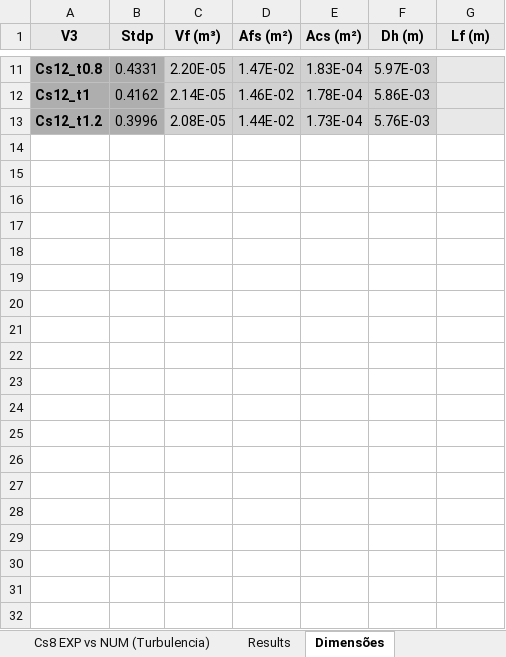
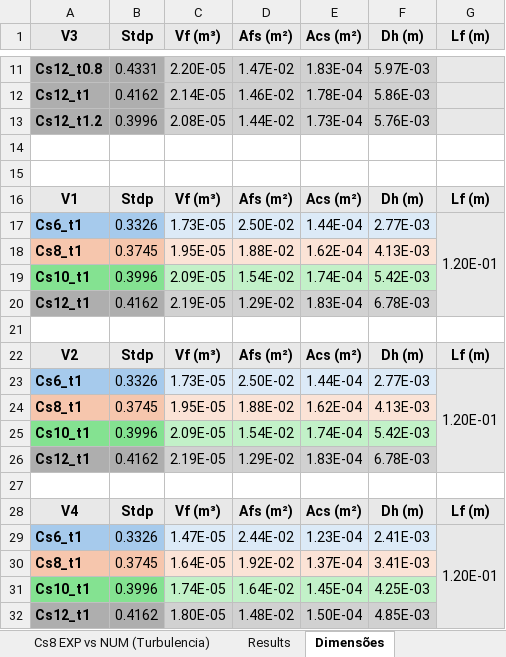
Before and after one commit to BibowC/Artificial-Neural-Network, an Excel workbook: Compiled_Data.xlsx, sheet Dimensões, drawn as a sheet; only a part is shown, gaps mark what is left out; values as stored, in another font and other column widths than the file's, no borders; the diff names each change by its address in the sheet, - before the commit and + after, or states it on an @@ line.

```diff
--- a/Compiled_Data.xlsx (sheet Dimensões)
+++ b/Compiled_Data.xlsx (sheet Dimensões)
+row 14: (empty)
+row 15: (empty)
+row 16: V1 | Stdp | Vf (m³) | Afs (m²) | Acs (m²) | Dh (m) | Lf (m)
+row 17: Cs6_t1 | 0.3326 | 1.73E-05 | 2.50E-02 | 1.44E-04 | 2.77E-03 | 1.20E-01
+row 18: Cs8_t1 | 0.3745 | 1.95E-05 | 1.88E-02 | 1.62E-04 | 4.13E-03
+row 19: Cs10_t1 | 0.3996 | 2.09E-05 | 1.54E-02 | 1.74E-04 | 5.42E-03
+row 20: Cs12_t1 | 0.4162 | 2.19E-05 | 1.29E-02 | 1.83E-04 | 6.78E-03
+row 21: (empty)
+row 22: V2 | Stdp | Vf (m³) | Afs (m²) | Acs (m²) | Dh (m) | Lf (m)
+row 23: Cs6_t1 | 0.3326 | 1.73E-05 | 2.50E-02 | 1.44E-04 | 2.77E-03 | 1.20E-01
+row 24: Cs8_t1 | 0.3745 | 1.95E-05 | 1.88E-02 | 1.62E-04 | 4.13E-03
+row 25: Cs10_t1 | 0.3996 | 2.09E-05 | 1.54E-02 | 1.74E-04 | 5.42E-03
+row 26: Cs12_t1 | 0.4162 | 2.19E-05 | 1.29E-02 | 1.83E-04 | 6.78E-03
+row 27: (empty)
+row 28: V4 | Stdp | Vf (m³) | Afs (m²) | Acs (m²) | Dh (m) | Lf (m)
+row 29: Cs6_t1 | 0.3326 | 1.47E-05 | 2.44E-02 | 1.23E-04 | 2.41E-03 | 1.20E-01
+row 30: Cs8_t1 | 0.3745 | 1.64E-05 | 1.92E-02 | 1.37E-04 | 3.41E-03
+row 31: Cs10_t1 | 0.3996 | 1.74E-05 | 1.64E-02 | 1.45E-04 | 4.25E-03
+row 32: Cs12_t1 | 0.4162 | 1.80E-05 | 1.48E-02 | 1.50E-04 | 4.85E-03
```
Also changed, not shown: sheet dP_V1V2V3V4, other sheet tabs, charts or pictures.
